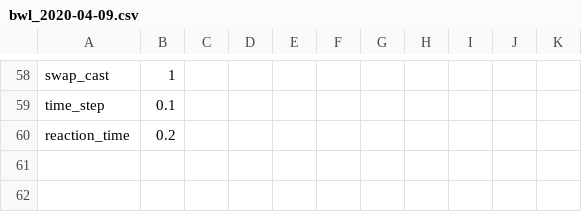
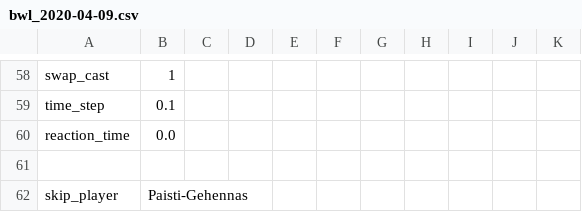
Before and after one commit to dosibjrn/css, a CSV file: confs/bwl_2020-04-09.csv, drawn as a sheet; only a part is shown, gaps mark what is left out.

```diff
--- a/confs/bwl_2020-04-09.csv
+++ b/confs/bwl_2020-04-09.csv
@@ -59,2 +59,4 @@ swap_cast, 1
 time_step, 0.1
-reaction_time, 0.2
+reaction_time, 0.0
+
+skip_player, Paisti-Gehennas
```
Also changed, not shown: confs/bwl_2020-04-09_reaction_1s.csv, 11 other files.
